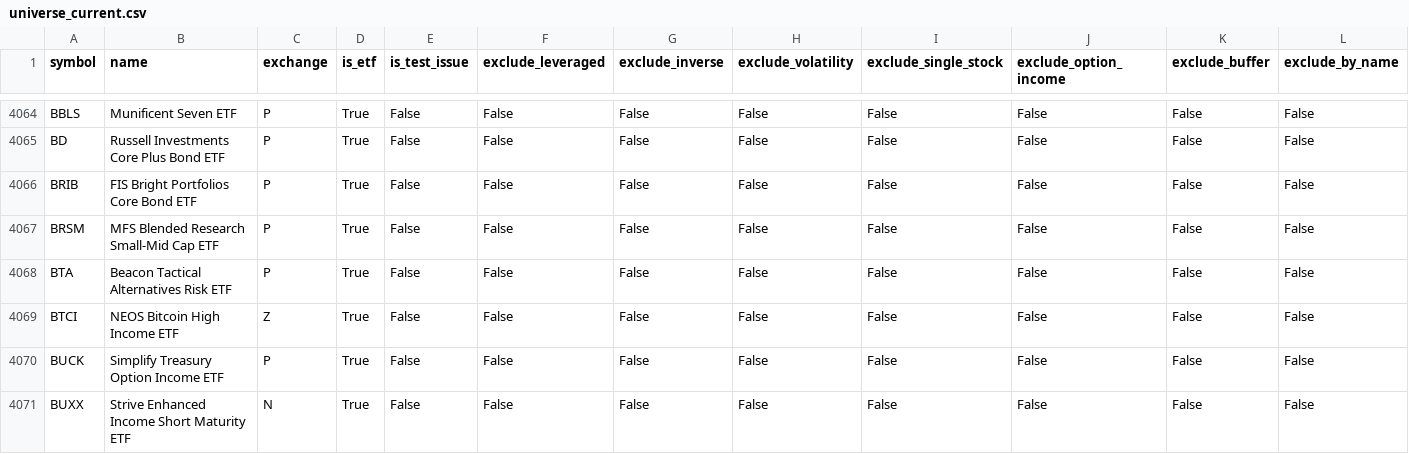
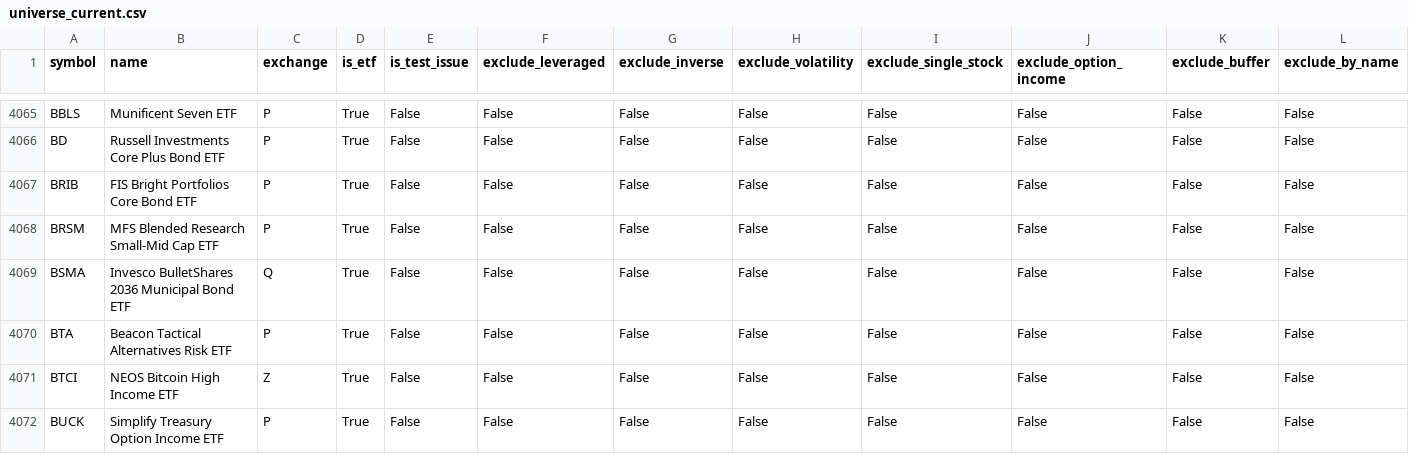
Before and after one commit to goodyyj617/trend-energy-etf-scanner, a CSV file: docs/data/universe_current.csv, drawn as a sheet; only a part is shown, gaps mark what is left out; the shorter side is filled out with more unchanged rows; rows hold the shown columns only; the diff covers the shown part only; the diff names each change by its address in the sheet, - before the commit and + after, or states it on an @@ line.

```diff
--- a/docs/data/universe_current.csv
+++ b/docs/data/universe_current.csv
+row 4069: BSMA | Invesco BulletShares 2036 Municipal Bond ETF | Q | True | False | False | False | False | False | False | False | False
```
Also changed, not shown: 4 added rows and 2 edited cells elsewhere in this file, config/aum.csv, 2 other files.
